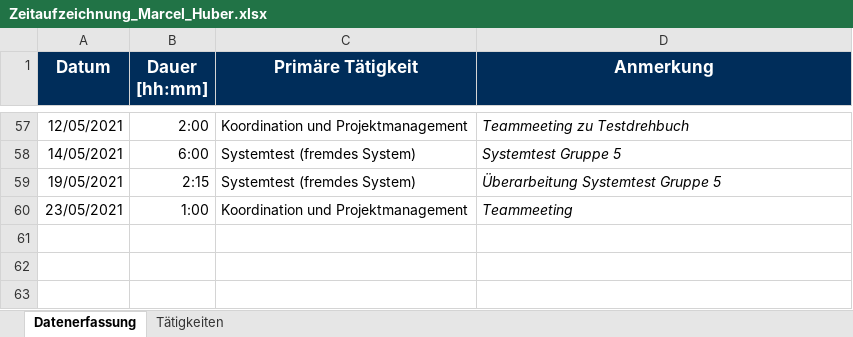
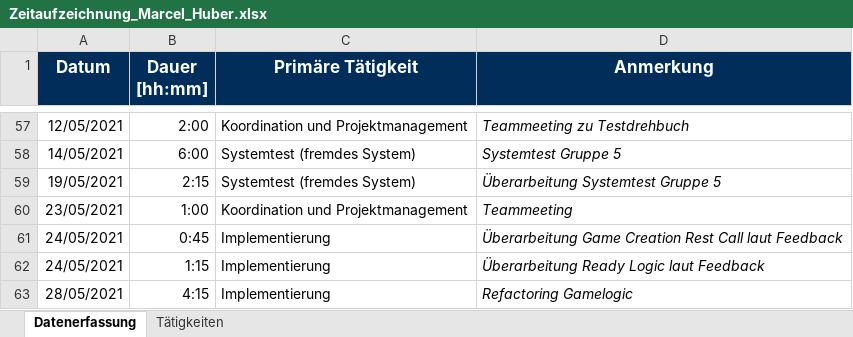
Before and after one commit to Hegl1/SE_2021_g4t3, an Excel workbook: docs/timetracking/Zeitaufzeichnung_Marcel_Huber.xlsx, sheet Datenerfassung, drawn as a sheet; only a part is shown, gaps mark what is left out; values as stored, in another font and other column widths than the file's, no borders; the diff names each change by its address in the sheet, - before the commit and + after, or states it on an @@ line.

Commit message:
docs(timetracking): updated timetracking

```diff
--- a/docs/timetracking/Zeitaufzeichnung_Marcel_Huber.xlsx (sheet Datenerfassung)
+++ b/docs/timetracking/Zeitaufzeichnung_Marcel_Huber.xlsx (sheet Datenerfassung)
+row 61: 24/05/2021 | 0:45 | Implementierung | Überarbeitung Game Creation Rest Call laut Feedback
+row 62: 24/05/2021 | 1:15 | Implementierung | Überarbeitung Ready Logic laut Feedback
+row 63: 28/05/2021 | 4:15 | Implementierung | Refactoring Gamelogic
```
